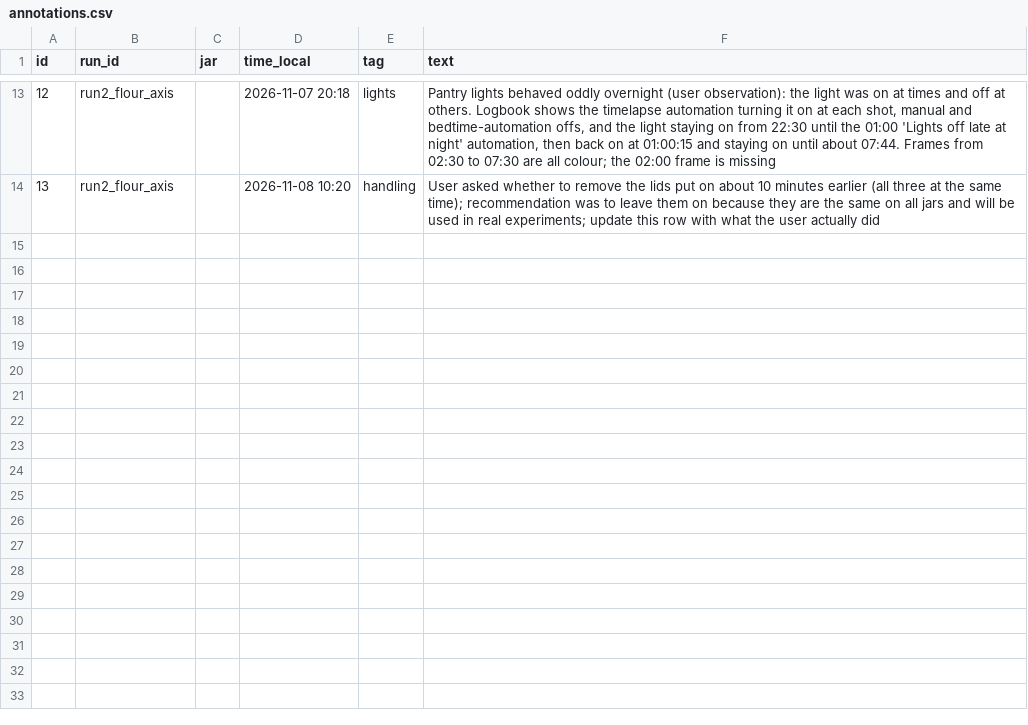
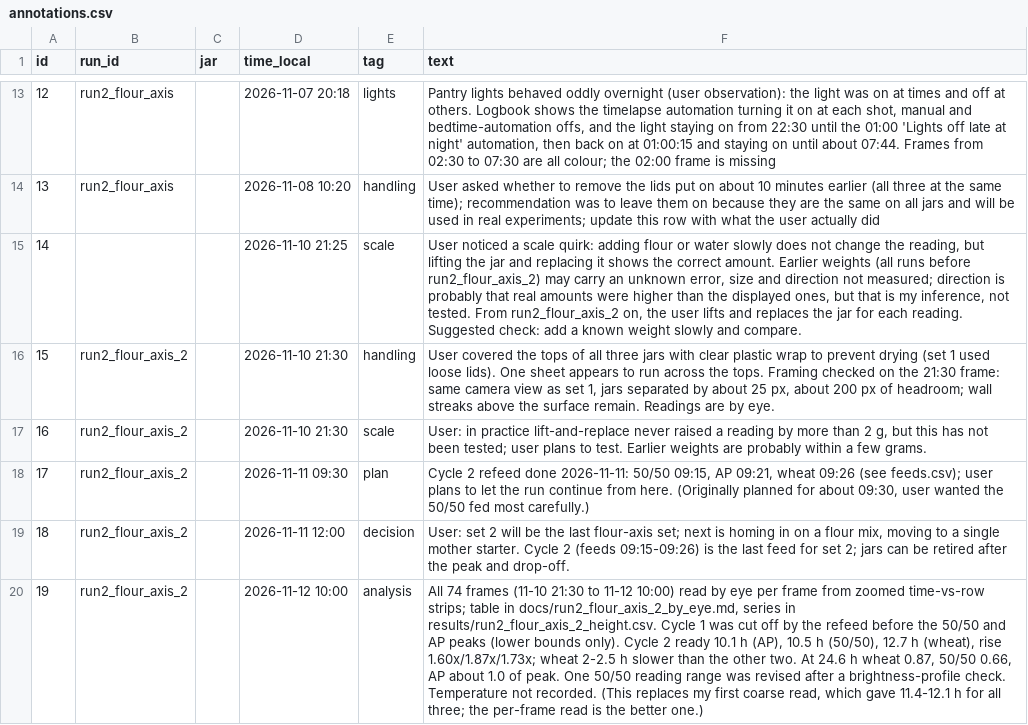
Before and after one commit to krisezra87/sourdough, a CSV file: data/annotations.csv, drawn as a sheet; only a part is shown, gaps mark what is left out; the diff names each change by its address in the sheet, - before the commit and + after, or states it on an @@ line.

```diff
--- a/data/annotations.csv
+++ b/data/annotations.csv
+row 15: 14 |  |  | 2026-11-10 21:25 | scale | User noticed a scale quirk: adding flour or water slowly does not change the reading, but lifting the jar and replacing it shows the correct amount. Earlier weights (all runs before run2_flour_axis_2) may carry an unknown error, size and direction not measured; direction is probably that real amounts were higher than the displayed ones, but that is my inference, not tested. From run2_flour_axis_2 on, the user lifts and replaces the jar for each reading. Suggested check: add a known weight slowly and compare.
+row 16: 15 | run2_flour_axis_2 |  | 2026-11-10 21:30 | handling | User covered the tops of all three jars with clear plastic wrap to prevent drying (set 1 used loose lids). One sheet appears to run across the tops. Framing checked on the 21:30 frame: same camera view as set 1, jars separated by about 25 px, about 200 px of headroom; wall streaks above the surface remain. Readings are by eye.
+row 17: 16 | run2_flour_axis_2 |  | 2026-11-10 21:30 | scale | User: in practice lift-and-replace never raised a reading by more than 2 g, but this has not been tested; user plans to test. Earlier weights are probably within a few grams.
+row 18: 17 | run2_flour_axis_2 |  | 2026-11-11 09:30 | plan | Cycle 2 refeed done 2026-11-11: 50/50 09:15, AP 09:21, wheat 09:26 (see feeds.csv); user plans to let the run continue from here. (Originally planned for about 09:30, user wanted the 50/50 fed most carefully.)
+row 19: 18 | run2_flour_axis_2 |  | 2026-11-11 12:00 | decision | User: set 2 will be the last flour-axis set; next is homing in on a flour mix, moving to a single mother starter. Cycle 2 (feeds 09:15-09:26) is the last feed for set 2; jars can be retired after the peak and drop-off.
+row 20: 19 | run2_flour_axis_2 |  | 2026-11-12 10:00 | analysis | All 74 frames (11-10 21:30 to 11-12 10:00) read by eye per frame from zoomed time-vs-row strips; table in docs/run2_flour_axis_2_by_eye.md, series in results/run2_flour_axis_2_height.csv. Cycle 1 was cut off by the refeed before the 50/50 and AP peaks (lower bounds only). Cycle 2 ready 10.1 h (AP), 10.5 h (50/50), 12.7 h (wheat), rise 1.60x/1.87x/1.73x; wheat 2-2.5 h slower than the other two. At 24.6 h wheat 0.87, 50/50 0.66, AP about 1.0 of peak. One 50/50 reading range was revised after a brightness-profile check. Temperature not recorded. (This replaces my first coarse read, which gave 11.4-12.1 h for all three; the per-frame read is the better one.)
```
Also changed, not shown: data/cycles.csv, data/feeds.csv, 7 other files.
